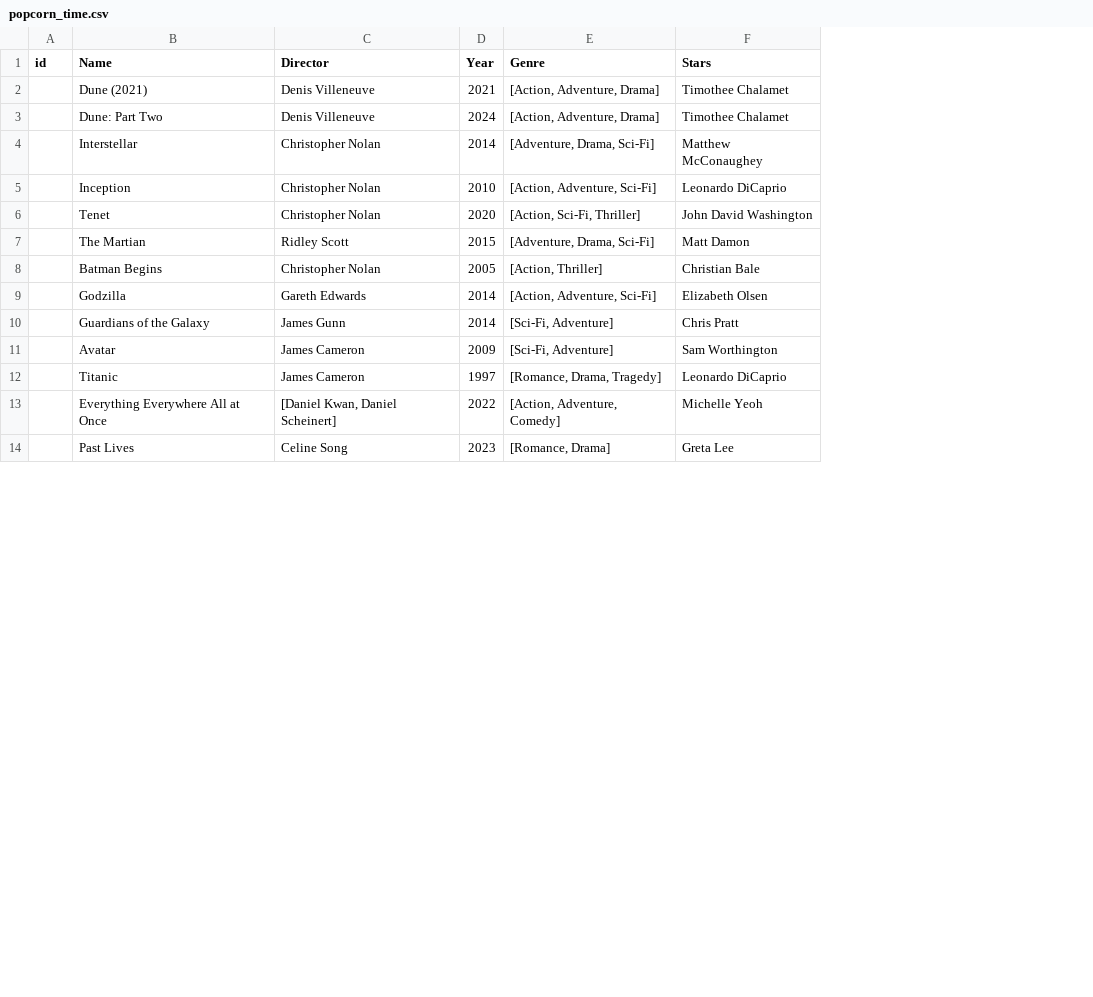
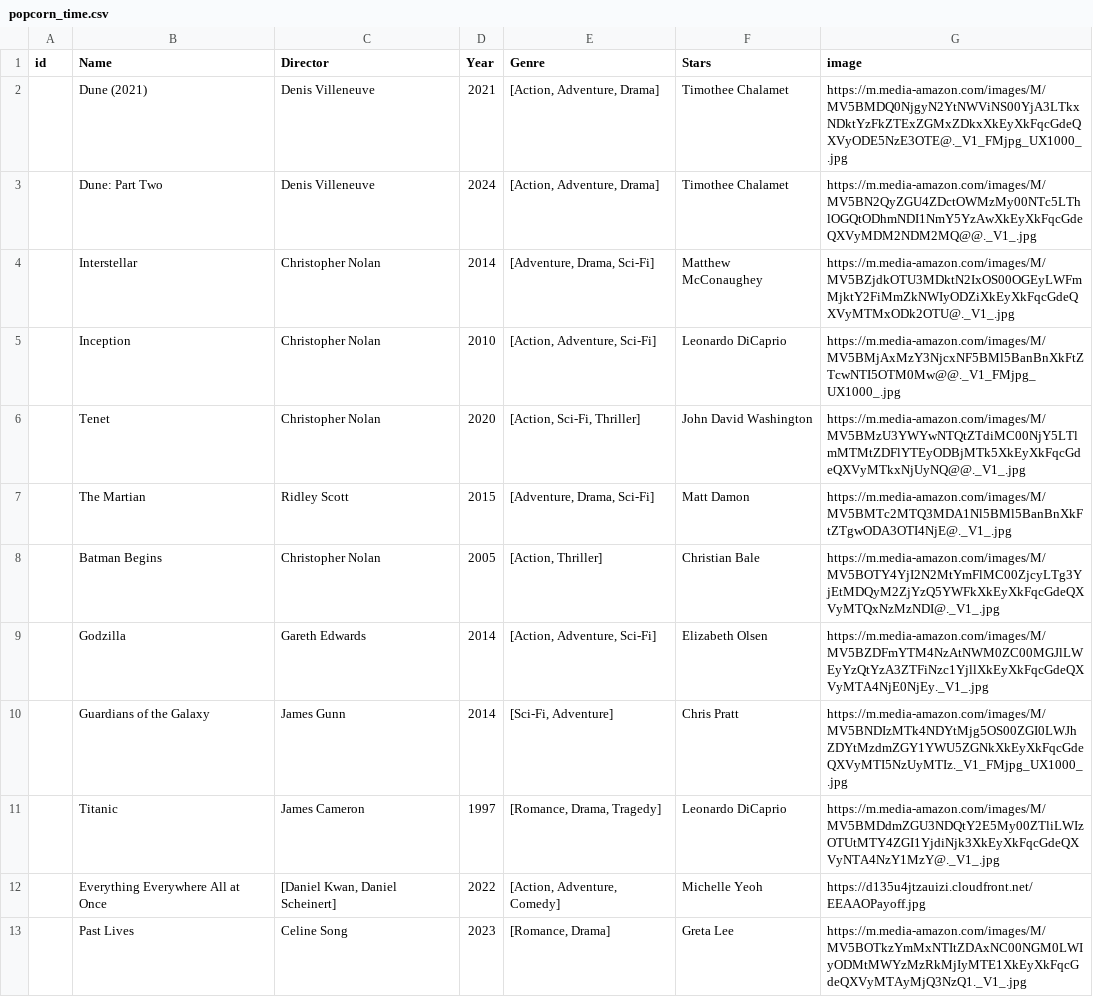
Before and after one commit to TeaTimeBuddies/popcorn-time, a CSV file: popcorn-app/database/popcorn_time.csv, drawn as a sheet; only a part is shown; removed rows and columns are numbered as before the commit, all else as after; the diff names each change by its address in the sheet, - before the commit and + after, or states it on an @@ line.

Commit message:
add images in movie details

```diff
--- a/popcorn-app/database/popcorn_time.csv
+++ b/popcorn-app/database/popcorn_time.csv
+column G (image), rows 2-13: https://m.media-amazon.com/images/M/MV5BMDQ0NjgyN2YtNWViNS00YjA3LTkxNDktYzFkZTExZGMxZDkxXkEyXkFqcGdeQXVyODE5NzE3OTE@._V1_FMjpg_UX1000_.jpg | https://m.media-amazon.com/images/M/MV5BN2QyZGU4ZDctOWMzMy00NTc5LThlOGQtODhmNDI1NmY5YzAwXkEyXkFqcGdeQXVyMDM2NDM2MQ@@._V1_.jpg | https://m.media-amazon.com/images/M/MV5BZjdkOTU3MDktN2IxOS00OGEyLWFmMjktY2FiMmZkNWIyODZiXkEyXkFqcGdeQXVyMTMxODk2OTU@._V1_.jpg | https://m.media-amazon.com/images/M/MV5BMjAxMzY3NjcxNF5BMl5BanBnXkFtZTcwNTI5OTM0Mw@@._V1_FMjpg_UX1000_.jpg | https://m.media-amazon.com/images/M/MV5BMzU3YWYwNTQtZTdiMC00NjY5LTlmMTMtZDFlYTEyODBjMTk5XkEyXkFqcGdeQXVyMTkxNjUyNQ@@._V1_.jpg | https://m.media-amazon.com/images/M/MV5BMTc2MTQ3MDA1Nl5BMl5BanBnXkFtZTgwODA3OTI4NjE@._V1_.jpg | https://m.media-amazon.com/images/M/MV5BOTY4YjI2N2MtYmFlMC00ZjcyLTg3YjEtMDQyM2ZjYzQ5YWFkXkEyXkFqcGdeQXVyMTQxNzMzNDI@._V1_.jpg | https://m.media-amazon.com/images/M/MV5BZDFmYTM4NzAtNWM0ZC00MGJlLWEyYzQtYzA3ZTFiNzc1YjllXkEyXkFqcGdeQXVyMTA4NjE0NjEy._V1_.jpg | https://m.media-amazon.com/images/M/MV5BNDIzMTk4NDYtMjg5OS00ZGI0LWJhZDYtMzdmZGY1YWU5ZGNkXkEyXkFqcGdeQXVyMTI5NzUyMTIz._V1_FMjpg_UX1000_.jpg | https://m.media-amazon.com/images/M/MV5BMDdmZGU3NDQtY2E5My00ZTliLWIzOTUtMTY4ZGI1YjdiNjk3XkEyXkFqcGdeQXVyNTA4NzY1MzY@._V1_.jpg | https://d135u4jtzauizi.cloudfront.net/EEAAOPayoff.jpg | https://m.media-amazon.com/images/M/MV5BOTkzYmMxNTItZDAxNC00NGM0LWIyODMtMWYzMzRkMjIyMTE1XkEyXkFqcGdeQXVyMTAyMjQ3NzQ1._V1_.jpg
-row 11:  | Avatar | James Cameron | 2009 | [Sci-Fi, Adventure] | Sam Worthington
```
Also changed, not shown: 3 other files.
